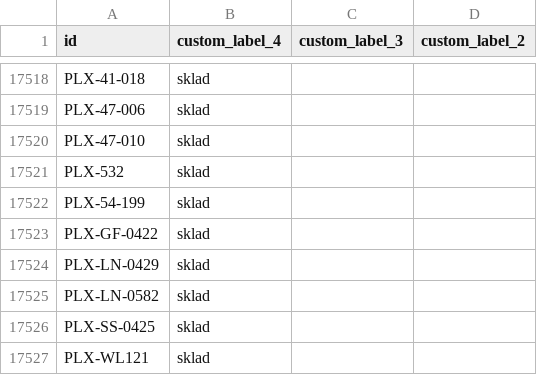
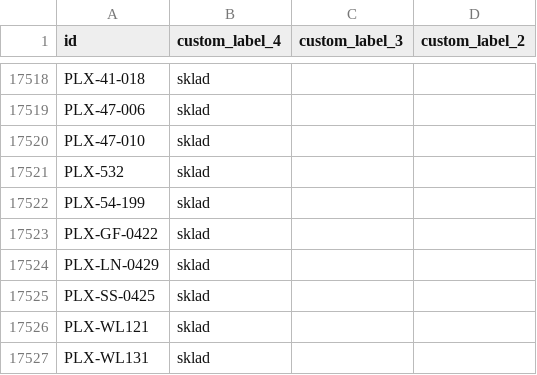
Before and after one commit to enagrosvit-beep/pub, a TSV file: feeds/Гарбуз-meta-drop.tsv, drawn as a sheet; only a part is shown, gaps mark what is left out; the shorter side is filled out with more unchanged rows.

```diff
--- a/feeds/Гарбуз-meta-drop.tsv
+++ b/feeds/Гарбуз-meta-drop.tsv
@@ -17524,3 +17524,2 @@ PLX-GF-0422	sklad
 PLX-LN-0429	sklad		
-PLX-LN-0582	sklad		
 PLX-SS-0425	sklad		
```
Also changed, not shown: feeds/Едім-labels.tsv, feeds/Тиква-labels.tsv, 2 other files.
